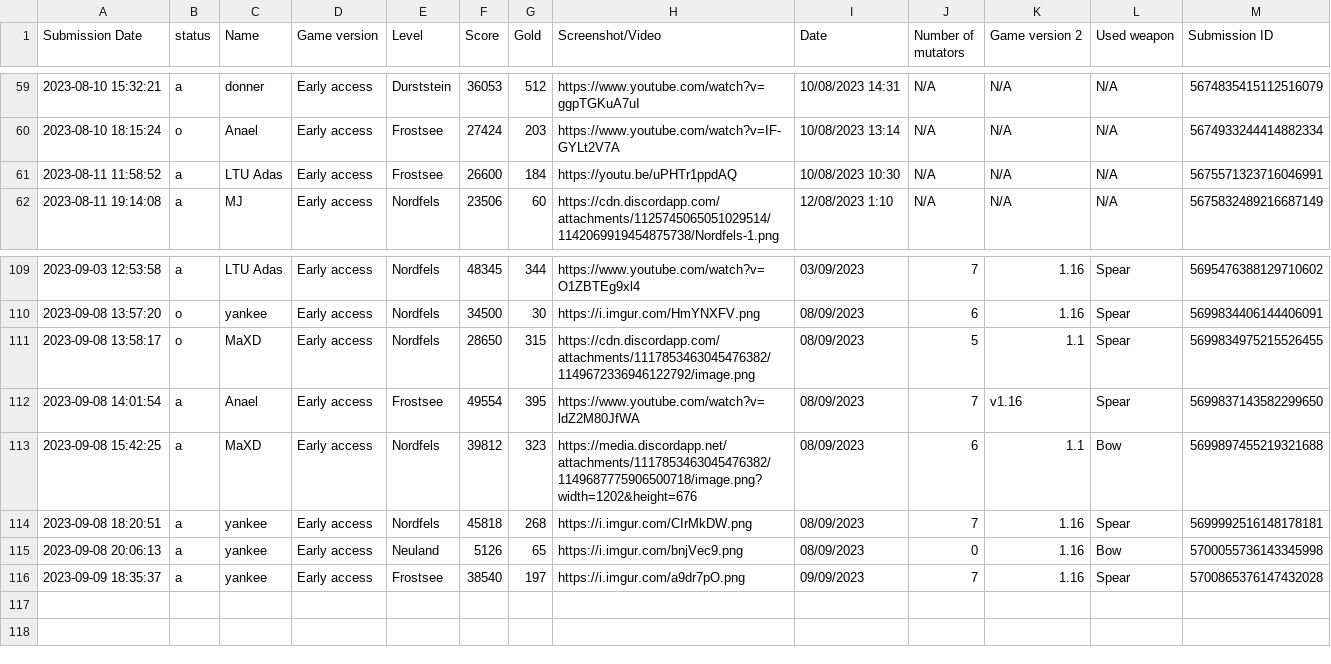
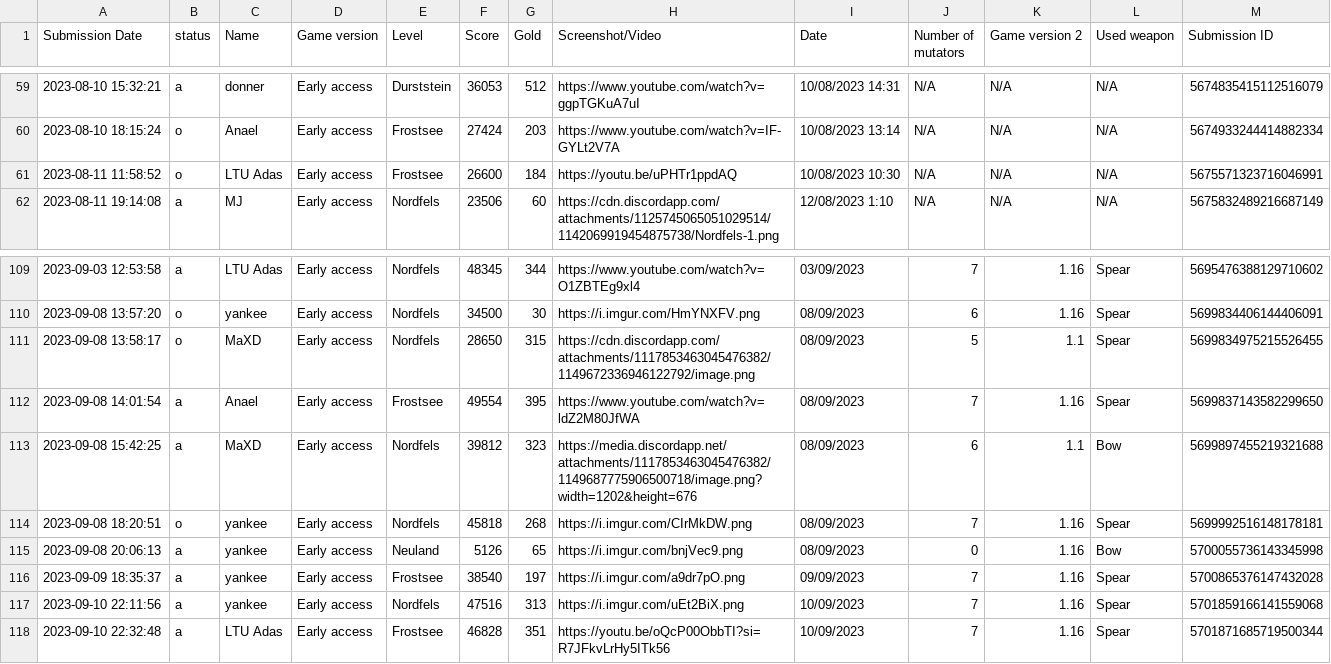
Before and after one commit to Ghost-Miner/Ghost-Miner.github.io, a CSV file: thronefall/entries.csv, drawn as a sheet; only a part is shown, gaps mark what is left out; the diff names each change by its address in the sheet, - before the commit and + after, or states it on an @@ line.

Commit message:
Update entries.csv

```diff
--- a/thronefall/entries.csv
+++ b/thronefall/entries.csv
-B61 (status): a
+B61 (status): o
-K112 (Game version 2): v1.16
+K112 (Game version 2): 1.16
-B114 (status): a
+B114 (status): o
+row 117: 2023-09-10 22:11:56 | a | yankee | Early access | Nordfels | 47516 | 313 | https://i.imgur.com/uEt2BiX.png | 10/09/2023 | 7 | 1.16 | Spear | 5701859166141559068
+row 118: 2023-09-10 22:32:48 | a | LTU Adas | Early access | Frostsee | 46828 | 351 | https://youtu.be/oQcP00ObbTI?si=R7JFkvLrHy5ITk56 | 10/09/2023 | 7 | 1.16 | Spear | 5701871685719500344
```
